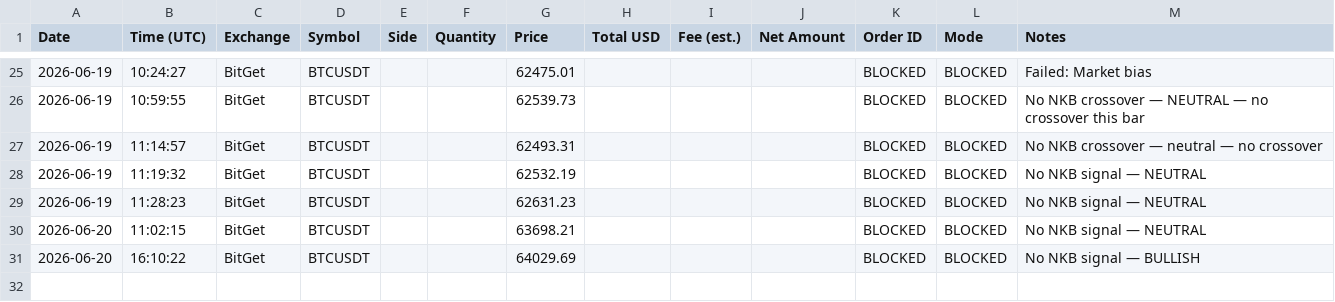
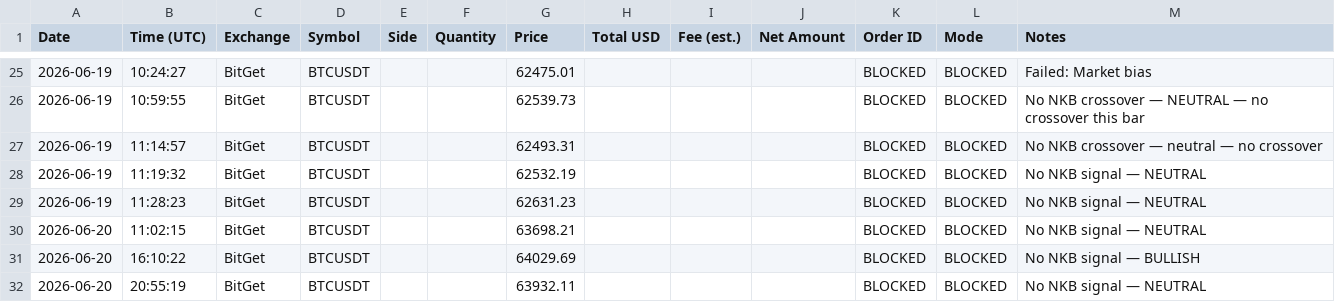
Before and after one commit to odgersjewellr-maker/my-trading--bot--lewis-scalping, a CSV file: trades.csv, drawn as a sheet; only a part is shown, gaps mark what is left out.

```diff
--- a/trades.csv
+++ b/trades.csv
@@ -31 +31,2 @@ Date,Time (UTC),Exchange,Symbol,Side,Quantity,Price,Total USD,Fee (est.),Net Amo
 2026-06-20,16:10:22,BitGet,BTCUSDT,,,64029.69,,,,BLOCKED,BLOCKED,"No NKB signal — BULLISH"
+2026-06-20,20:55:19,BitGet,BTCUSDT,,,63932.11,,,,BLOCKED,BLOCKED,"No NKB signal — NEUTRAL"
```
Also changed, not shown: 1 other file.
